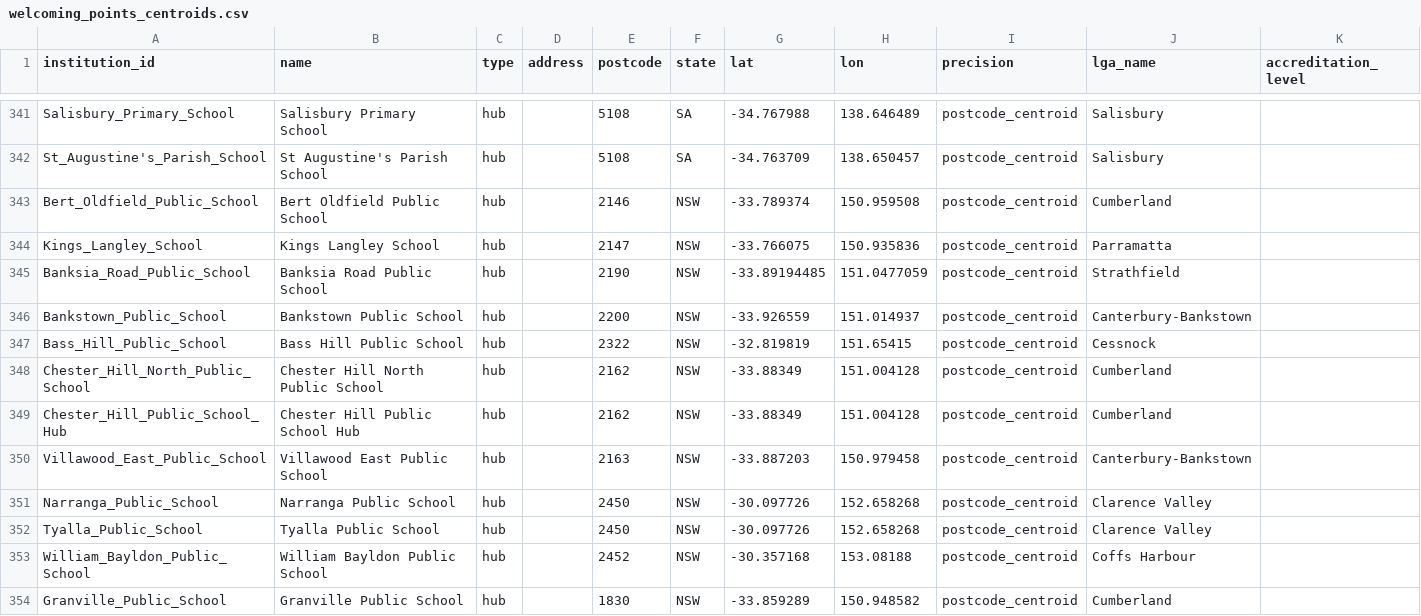
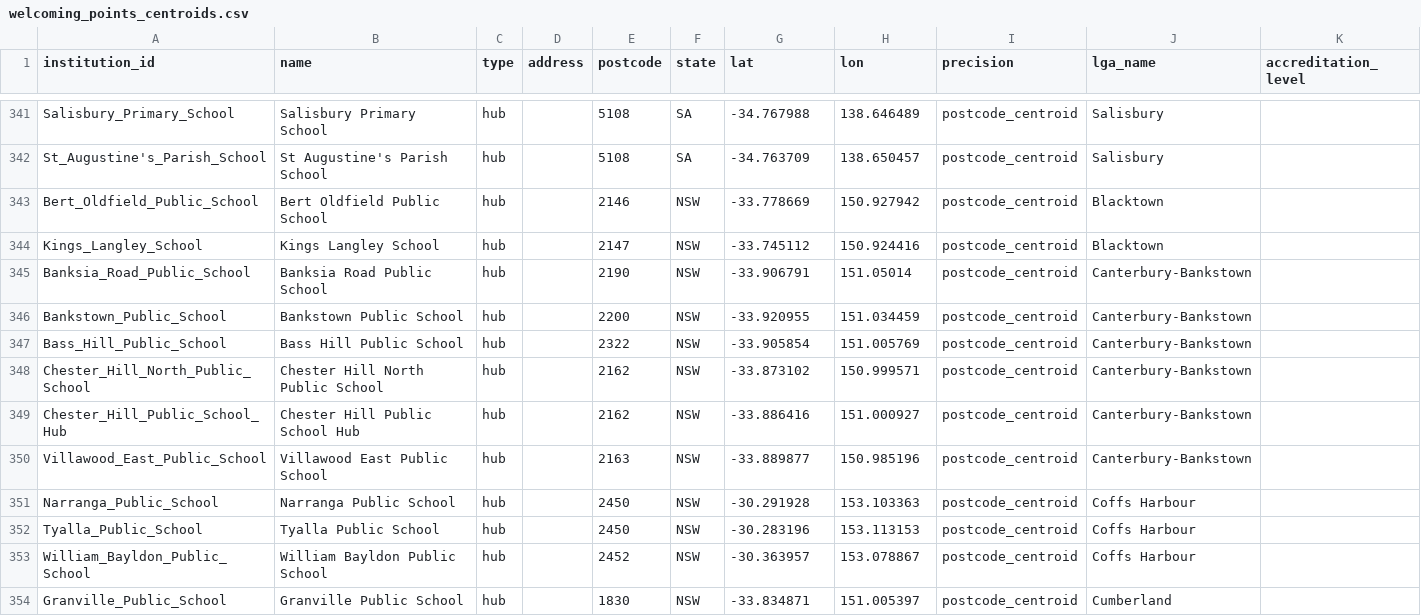
Before and after one commit to welcomingaustralia/welcoming-map, a CSV file: welcoming_points_centroids.csv, drawn as a sheet; only a part is shown, gaps mark what is left out; the diff covers the shown part only.

Commit message:
Update public school entries in welcoming_points_centroids
Updated entries for various public schools in NSW, including adding new records and modifying existing ones.

```diff
--- a/welcoming_points_centroids.csv
+++ b/welcoming_points_centroids.csv
@@ -342,13 +342,13 @@ Salisbury_Primary_School,Salisbury Primary School,hub,,5108,SA,-34.767988,138.64
 St_Augustine's_Parish_School,St Augustine's Parish School,hub,,5108,SA,-34.763709,138.650457,postcode_centroid,Salisbury,
-Bert_Oldfield_Public_School,Bert Oldfield Public School,hub,,2146,NSW,-33.789374,150.959508,postcode_centroid,Cumberland,
-Kings_Langley_School,Kings Langley School,hub,,2147,NSW,-33.766075,150.935836,postcode_centroid,Parramatta,
-Banksia_Road_Public_School,Banksia Road Public School,hub,,2190,NSW,-33.89194485,151.0477059,postcode_centroid,Strathfield,
-Bankstown_Public_School,Bankstown Public School,hub,,2200,NSW,-33.926559,151.014937,postcode_centroid,Canterbury-Bankstown,
-Bass_Hill_Public_School,Bass Hill Public School,hub,,2322,NSW,-32.819819,151.65415,postcode_centroid,Cessnock,
-Chester_Hill_North_Public_School,Chester Hill North Public School,hub,,2162,NSW,-33.88349,151.004128,postcode_centroid,Cumberland,
-Chester_Hill_Public_School_Hub,Chester Hill Public School Hub,hub,,2162,NSW,-33.88349,151.004128,postcode_centroid,Cumberland,
-Villawood_East_Public_School,Villawood East Public School,hub,,2163,NSW,-33.887203,150.979458,postcode_centroid,Canterbury-Bankstown,
-Narranga_Public_School,Narranga Public School,hub,,2450,NSW,-30.097726,152.658268,postcode_centroid,Clarence Valley,
-Tyalla_Public_School,Tyalla Public School,hub,,2450,NSW,-30.097726,152.658268,postcode_centroid,Clarence Valley,
-William_Bayldon_Public_School,William Bayldon Public School,hub,,2452,NSW,-30.357168,153.08188,postcode_centroid,Coffs Harbour,
-Granville_Public_School,Granville Public School,hub,,1830,NSW,-33.859289,150.948582,postcode_centroid,Cumberland,
+Bert_Oldfield_Public_School,Bert Oldfield Public School,hub,,2146,NSW,-33.778669,150.927942,postcode_centroid,Blacktown,
+Kings_Langley_School,Kings Langley School,hub,,2147,NSW,-33.745112,150.924416,postcode_centroid,Blacktown,
+Banksia_Road_Public_School,Banksia Road Public School,hub,,2190,NSW,-33.906791,151.05014,postcode_centroid,Canterbury-Bankstown,
+Bankstown_Public_School,Bankstown Public School,hub,,2200,NSW,-33.920955,151.034459,postcode_centroid,Canterbury-Bankstown,
+Bass_Hill_Public_School,Bass Hill Public School,hub,,2322,NSW,-33.905854,151.005769,postcode_centroid,Canterbury-Bankstown,
+Chester_Hill_North_Public_School,Chester Hill North Public School,hub,,2162,NSW,-33.873102,150.999571,postcode_centroid,Canterbury-Bankstown,
+Chester_Hill_Public_School_Hub,Chester Hill Public School Hub,hub,,2162,NSW,-33.886416,151.000927,postcode_centroid,Canterbury-Bankstown,
+Villawood_East_Public_School,Villawood East Public School,hub,,2163,NSW,-33.889877,150.985196,postcode_centroid,Canterbury-Bankstown,
+Narranga_Public_School,Narranga Public School,hub,,2450,NSW,-30.291928,153.103363,postcode_centroid,Coffs Harbour,
+Tyalla_Public_School,Tyalla Public School,hub,,2450,NSW,-30.283196,153.113153,postcode_centroid,Coffs Harbour,
+William_Bayldon_Public_School,William Bayldon Public School,hub,,2452,NSW,-30.363957,153.078867,postcode_centroid,Coffs Harbour,
+Granville_Public_School,Granville Public School,hub,,1830,NSW,-33.834871,151.005397,postcode_centroid,Cumberland,
```
Also changed, not shown: 25 edited cells elsewhere in this file.
